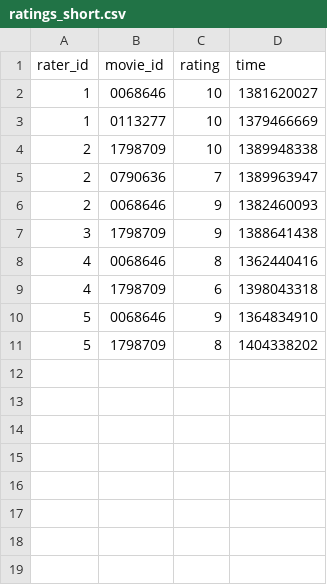
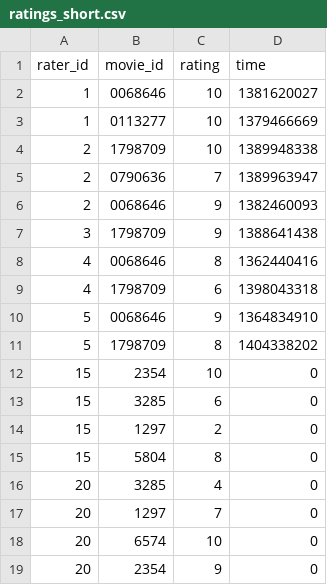
Before and after one commit to gregwhorley/capstone-coursera, a CSV file: data/ratings_short.csv, drawn as a sheet; the diff names each change by its address in the sheet, - before the commit and + after, or states it on an @@ line.

Commit message:
Finally finished!
Fixed getSimilarRatings() then ripped all the code out and put it into getSimilarRatingsByFilter(). Made the former return the value from the latter. Added test methods to MovieRunnerSimilarRatings class. Added quiz data to csv file.

```diff
--- a/data/ratings_short.csv
+++ b/data/ratings_short.csv
+row 12: 15 | 2354 | 10 | 0
+row 13: 15 | 3285 | 6 | 0
+row 14: 15 | 1297 | 2 | 0
+row 15: 15 | 5804 | 8 | 0
+row 16: 20 | 3285 | 4 | 0
+row 17: 20 | 1297 | 7 | 0
+row 18: 20 | 6574 | 10 | 0
+row 19: 20 | 2354 | 9 | 0
```
Also changed, not shown: 3 other files.
